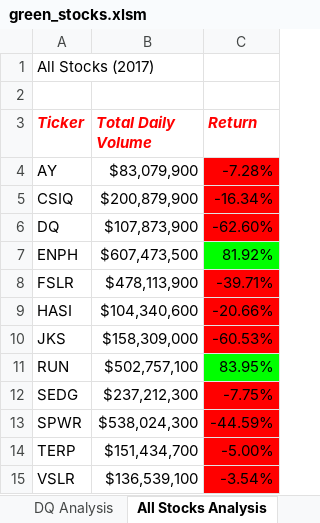
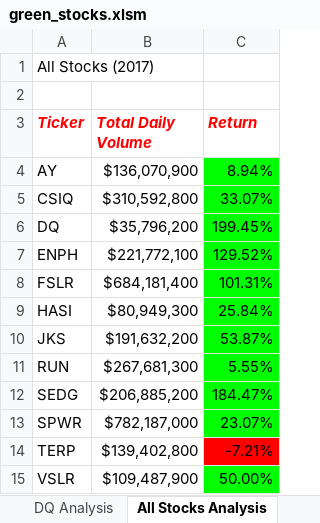
Before and after one commit to bedwardssmith/Stock-Analysis, an Excel workbook: green_stocks.xlsm, sheet All Stocks Analysis, drawn as a sheet; values as stored, in another font and other column widths than the file's, no borders; charts and pictures not drawn; the diff names each change by its address in the sheet, - before the commit and + after, or states it on an @@ line.

Commit message:
2.5.2 updated due to error in code
Code was still accessing 2018 data.  Now fixed

```diff
--- a/green_stocks.xlsm (sheet All Stocks Analysis)
+++ b/green_stocks.xlsm (sheet All Stocks Analysis)
-B4 (Total Daily Volume): $83,079,900
+B4 (Total Daily Volume): $136,070,900
-C4 (Return): -7.28%
+C4 (Return): 8.94%
-C4:C6 fill: #FF0000
+C4:C6 fill: #00FF00
-B5 (Total Daily Volume): $200,879,900
+B5 (Total Daily Volume): $310,592,800
-C5 (Return): -16.34%
+C5 (Return): 33.07%
-B6 (Total Daily Volume): $107,873,900
+B6 (Total Daily Volume): $35,796,200
-C6 (Return): -62.60%
+C6 (Return): 199.45%
-B7 (Total Daily Volume): $607,473,500
+B7 (Total Daily Volume): $221,772,100
-C7 (Return): 81.92%
+C7 (Return): 129.52%
-B8 (Total Daily Volume): $478,113,900
+B8 (Total Daily Volume): $684,181,400
-C8 (Return): -39.71%
+C8 (Return): 101.31%
-C8:C10 fill: #FF0000
+C8:C10 fill: #00FF00
-B9 (Total Daily Volume): $104,340,600
+B9 (Total Daily Volume): $80,949,300
-C9 (Return): -20.66%
+C9 (Return): 25.84%
-B10 (Total Daily Volume): $158,309,000
+B10 (Total Daily Volume): $191,632,200
-C10 (Return): -60.53%
+C10 (Return): 53.87%
-B11 (Total Daily Volume): $502,757,100
+B11 (Total Daily Volume): $267,681,300
-C11 (Return): 83.95%
+C11 (Return): 5.55%
-B12 (Total Daily Volume): $237,212,300
+B12 (Total Daily Volume): $206,885,200
-C12 (Return): -7.75%
+C12 (Return): 184.47%
-C12:C13 fill: #FF0000
+C12:C13 fill: #00FF00
-B13 (Total Daily Volume): $538,024,300
+B13 (Total Daily Volume): $782,187,000
-C13 (Return): -44.59%
+C13 (Return): 23.07%
-B14 (Total Daily Volume): $151,434,700
+B14 (Total Daily Volume): $139,402,800
-C14 (Return): -5.00%
+C14 (Return): -7.21%
-B15 (Total Daily Volume): $136,539,100
+B15 (Total Daily Volume): $109,487,900
-C15 (Return): -3.54%
+C15 (Return): 50.00%
-C15 fill: #FF0000
+C15 fill: #00FF00
```
